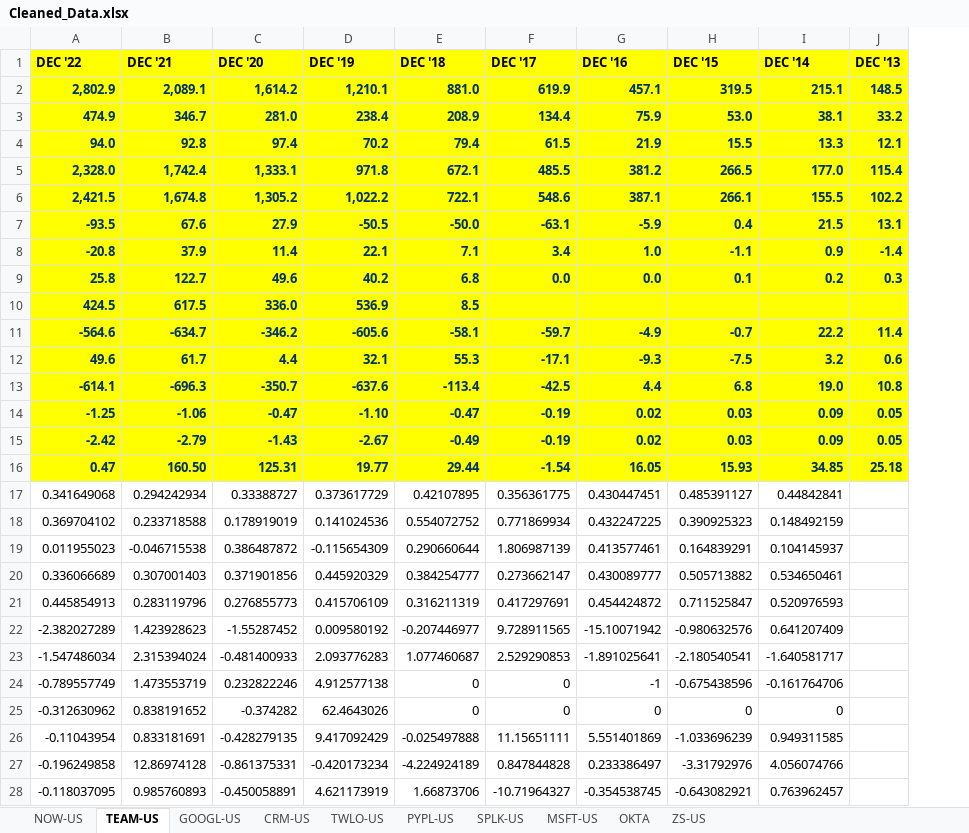
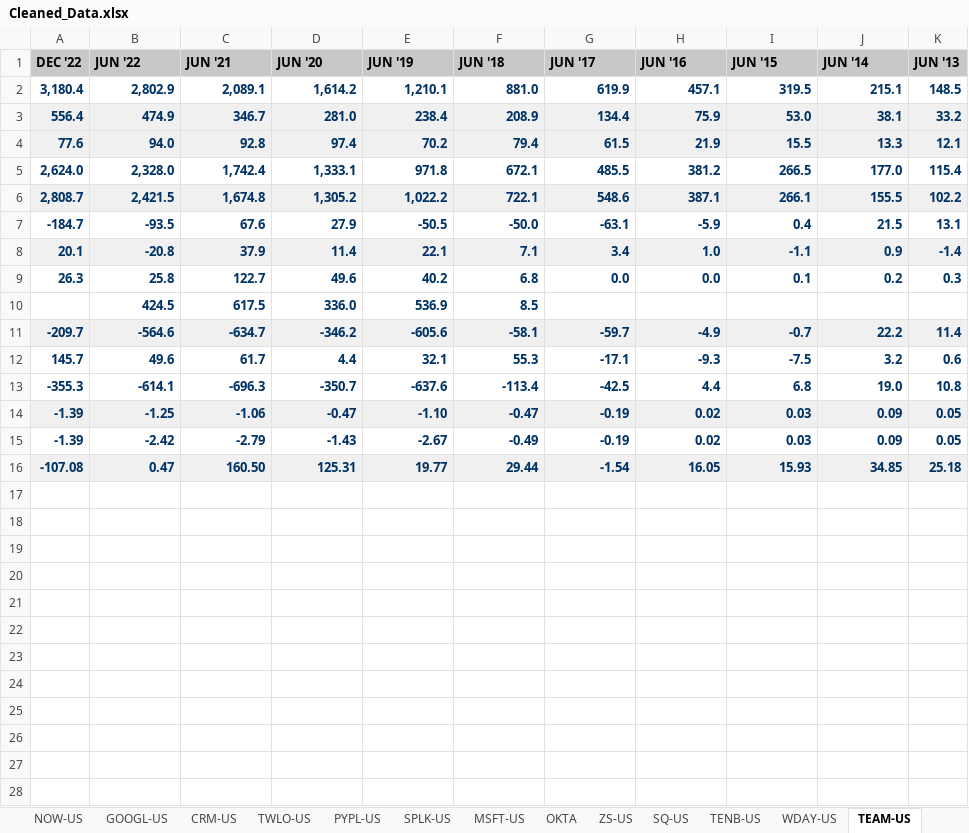
Before and after one commit to holden-cormier/ml_final, an Excel workbook: data/Cleaned_Data.xlsx, sheet TEAM-US, drawn as a sheet; only a part is shown; values as stored, in another font and other column widths than the file's, no borders; removed rows and columns are numbered as before the commit, all else as after; the diff covers the shown part only; the diff names each change by its address in the sheet, - before the commit and + after, or states it on an @@ line.

```diff
--- a/data/Cleaned_Data.xlsx (sheet TEAM-US)
+++ b/data/Cleaned_Data.xlsx (sheet TEAM-US)
+sheet tab: SQ-US
+sheet tab: TENB-US
+sheet tab: WDAY-US
@@ sheet tab order changed: NOW-US | GOOGL-US | CRM-US | TWLO-US | PYPL-US | SPLK-US | MSFT-US | OKTA | ZS-US | SQ-US | TENB-US | WDAY-US | TEAM-US @@
+column A, rows 2-16: 3,180.4 | 556.4 | 77.6 | 2,624.0 | 2,808.7 | -184.7 | 20.1 | 26.3 |  | -209.7 | 145.7 | -355.3 | -1.39 | -1.39 | -107.08
-row 1: DEC '22 | DEC '21 | DEC '20 | DEC '19 | DEC '18 | DEC '17 | DEC '16 | DEC '15 | DEC '14 | DEC '13
+row 1: DEC '22 | JUN '22 | JUN '21 | JUN '20 | JUN '19 | JUN '18 | JUN '17 | JUN '16 | JUN '15 | JUN '14 | JUN '13
-B2:K2 fill: #FFFF00
+B2:K2 fill: none
-B3:K4 fill: #FFFF00
+B3:K4 fill: #F0F0F0
-B5:K5 fill: #FFFF00
+B5:K5 fill: none
-B6:K6 fill: #FFFF00
+B6:K6 fill: #F0F0F0
-B7:K7 fill: #FFFF00
+B7:K7 fill: none
-B8:K8 fill: #FFFF00
+B8:K8 fill: #F0F0F0
-B9:K10 fill: #FFFF00
+B9:K10 fill: none
-B11:K11 fill: #FFFF00
+B11:K11 fill: #F0F0F0
-B12:K13 fill: #FFFF00
+B12:K13 fill: none
-B14:K14 fill: #FFFF00
+B14:K14 fill: #F0F0F0
-B15:K15 fill: #FFFF00
+B15:K15 fill: none
-B16:K16 fill: #FFFF00
+B16:K16 fill: #F0F0F0
-row 17: 0.341649068 | 0.294242934 | 0.33388727 | 0.373617729 | 0.42107895 | 0.356361775 | 0.430447451 | 0.485391127 | 0.44842841
-row 18: 0.369704102 | 0.233718588 | 0.178919019 | 0.141024536 | 0.554072752 | 0.771869934 | 0.432247225 | 0.390925323 | 0.148492159
-row 19: 0.011955023 | -0.046715538 | 0.386487872 | -0.115654309 | 0.290660644 | 1.806987139 | 0.413577461 | 0.164839291 | 0.104145937
-row 20: 0.336066689 | 0.307001403 | 0.371901856 | 0.445920329 | 0.384254777 | 0.273662147 | 0.430089777 | 0.505713882 | 0.534650461
-row 21: 0.445854913 | 0.283119796 | 0.276855773 | 0.415706109 | 0.316211319 | 0.417297691 | 0.454424872 | 0.711525847 | 0.520976593
-row 22: -2.382027289 | 1.423928623 | -1.55287452 | 0.009580192 | -0.207446977 | 9.728911565 | -15.10071942 | -0.980632576 | 0.641207409
-row 23: -1.547486034 | 2.315394024 | -0.481400933 | 2.093776283 | 1.077460687 | 2.529290853 | -1.891025641 | -2.180540541 | -1.640581717
-row 24: -0.789557749 | 1.473553719 | 0.232822246 | 4.912577138 | 0 | 0 | -1 | -0.675438596 | -0.161764706
-row 25: -0.312630962 | 0.838191652 | -0.374282 | 62.4643026 | 0 | 0 | 0 | 0 | 0
-row 26: -0.11043954 | 0.833181691 | -0.428279135 | 9.417092429 | -0.025497888 | 11.15651111 | 5.551401869 | -1.033696239 | 0.949311585
-row 27: -0.196249858 | 12.86974128 | -0.861375331 | -0.420173234 | -4.224924189 | 0.847844828 | 0.233386497 | -3.31792976 | 4.056074766
-row 28: -0.118037095 | 0.985760893 | -0.450058891 | 4.621173919 | 1.66873706 | -10.71964327 | -0.354538745 | -0.643082921 | 0.763962457
```
Also changed, not shown: 3 removed rows elsewhere in this sheet, other sheet tabs, 11 other files.
